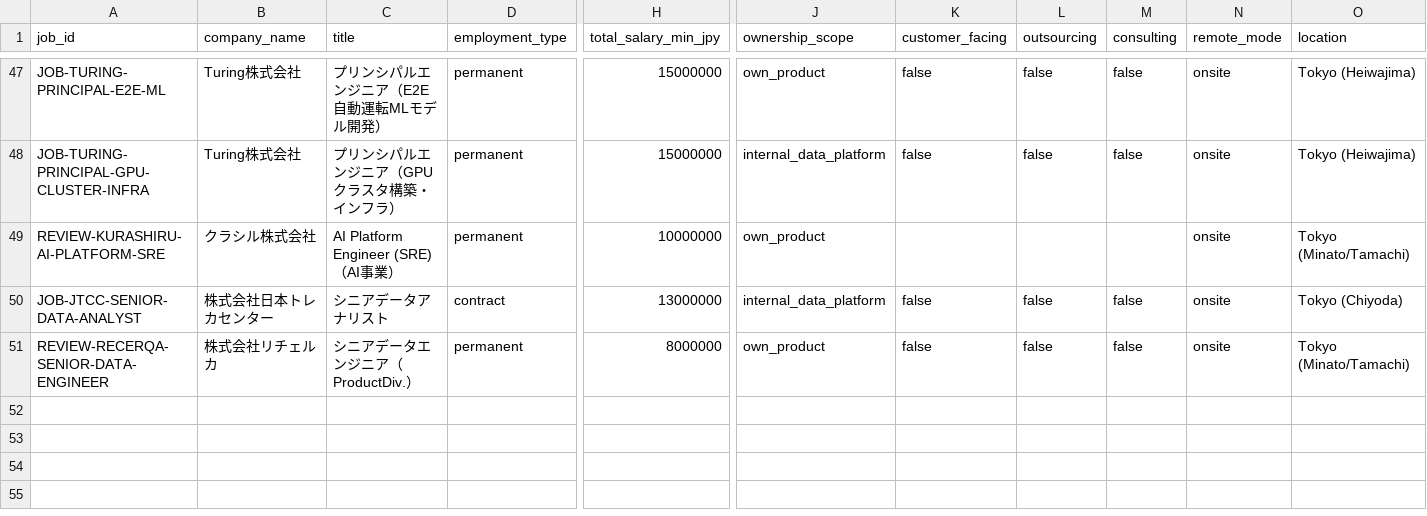
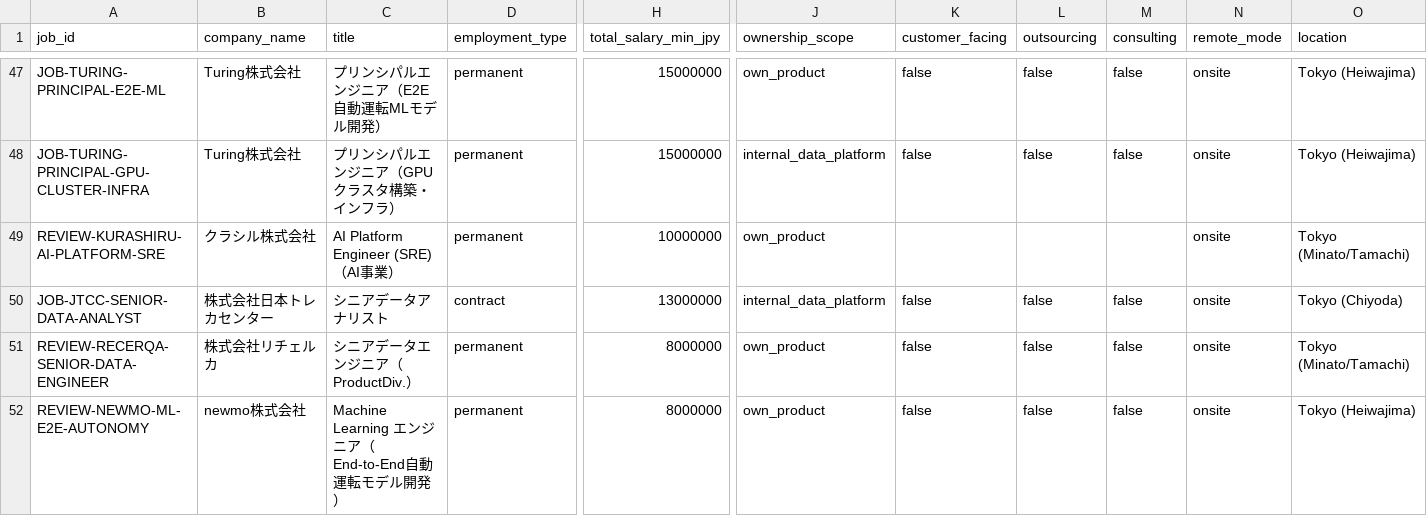
Before and after one commit to KAFKA2306/salary, a CSV file: seeds/job_candidates.csv, drawn as a sheet; only a part is shown, gaps mark what is left out; rows hold the shown columns only; the diff names each change by its address in the sheet, - before the commit and + after, or states it on an @@ line.

Commit message:
jobs: track newmo autonomous ML engineer as salary REVIEW

```diff
--- a/seeds/job_candidates.csv
+++ b/seeds/job_candidates.csv
+row 52: REVIEW-NEWMO-ML-E2E-AUTONOMY | newmo株式会社 | Machine Learning エンジニア（End-to-End自動運転モデル開発） | permanent | 8000000 | own_product | false | false | false | onsite | Tokyo (Heiwajima)
```
Also changed, not shown: 2 other files.
